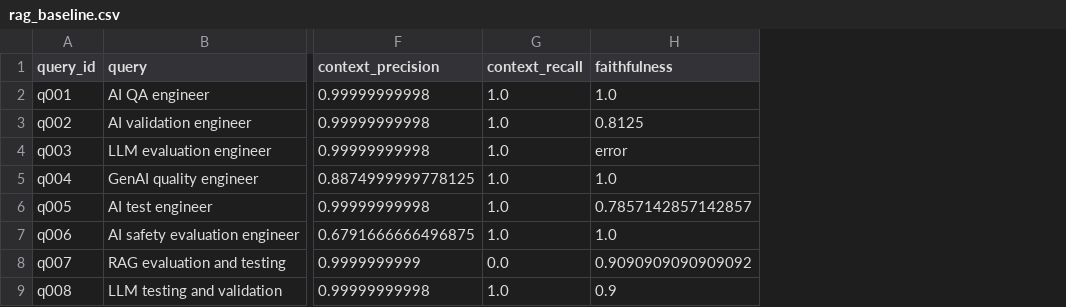
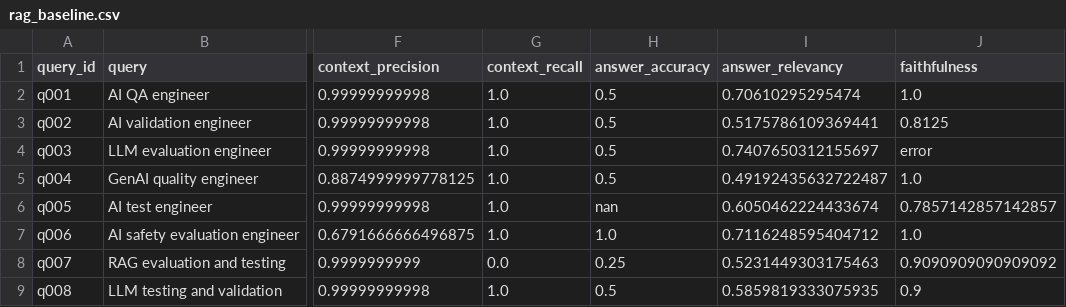
Before and after one commit to olgaibatullina/ai-job-search-agent, a CSV file: evaluation_results/rag/rag_baseline.csv, drawn as a sheet; only a part is shown, gaps mark what is left out; the diff names each change by its address in the sheet, - before the commit and + after, or states it on an @@ line.

Commit message:
Add RAGAS tests for AnswerAccuracy and AnswerRelevancy metrics

```diff
--- a/evaluation_results/rag/rag_baseline.csv
+++ b/evaluation_results/rag/rag_baseline.csv
+column H (answer_accuracy), rows 2-9: 0.5 | 0.5 | 0.5 | 0.5 | nan | 1.0 | 0.25 | 0.5
+column I (answer_relevancy), rows 2-9: 0.70610295295474 | 0.5175786109369441 | 0.7407650312155697 | 0.49192435632722487 | 0.6050462224433674 | 0.7116248595404712 | 0.5231449303175463 | 0.5859819333075935
```
Also changed, not shown: 2 other files.
